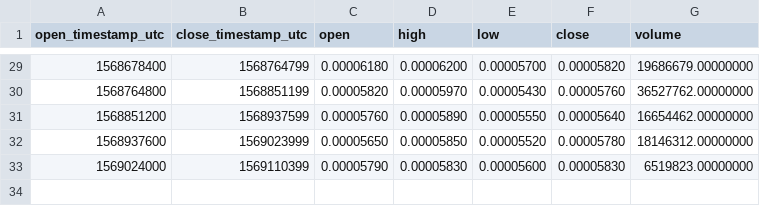
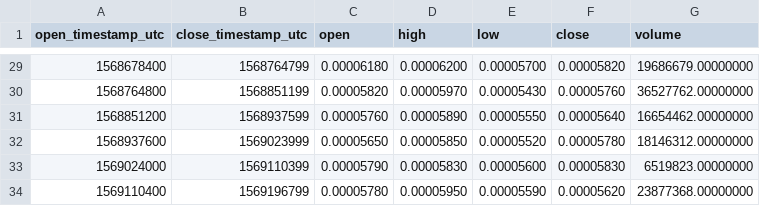
Before and after one commit to cryptobigbro/binance-COCOSBNB, a CSV file: binance-COCOSBNB-1d.csv, drawn as a sheet; only a part is shown, gaps mark what is left out.

```diff
--- a/binance-COCOSBNB-1d.csv
+++ b/binance-COCOSBNB-1d.csv
@@ -33 +33,2 @@ open_timestamp_utc,close_timestamp_utc,open,high,low,close,volume
 1569024000,1569110399,0.00005790,0.00005830,0.00005600,0.00005830,6519823.00000000
+1569110400,1569196799,0.00005780,0.00005950,0.00005590,0.00005620,23877368.00000000
```
Also changed, not shown: binance-COCOSBNB-1h.csv, 1 other file.
